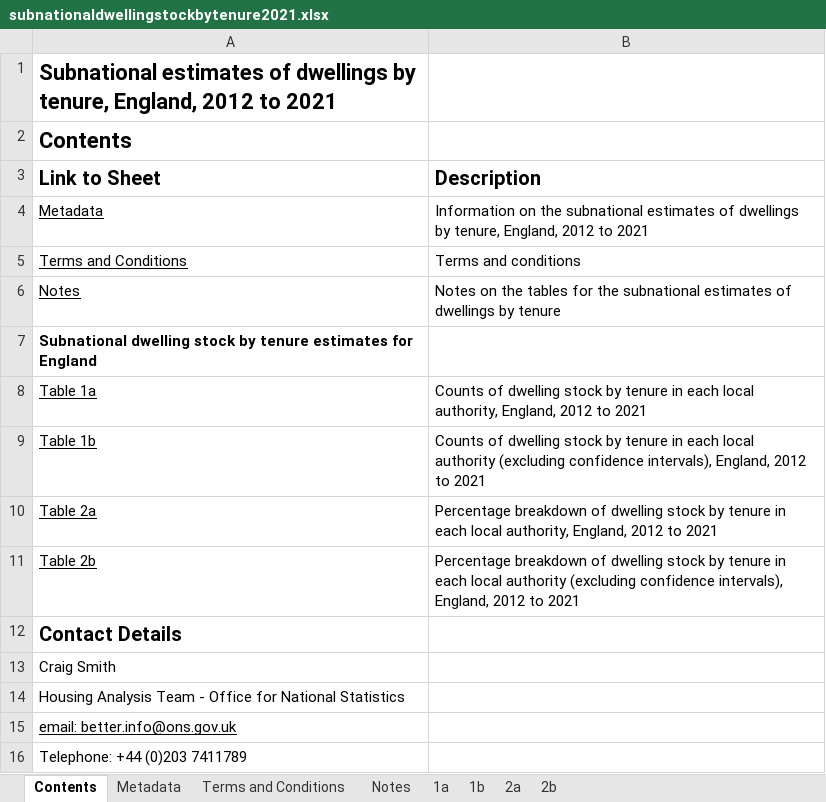
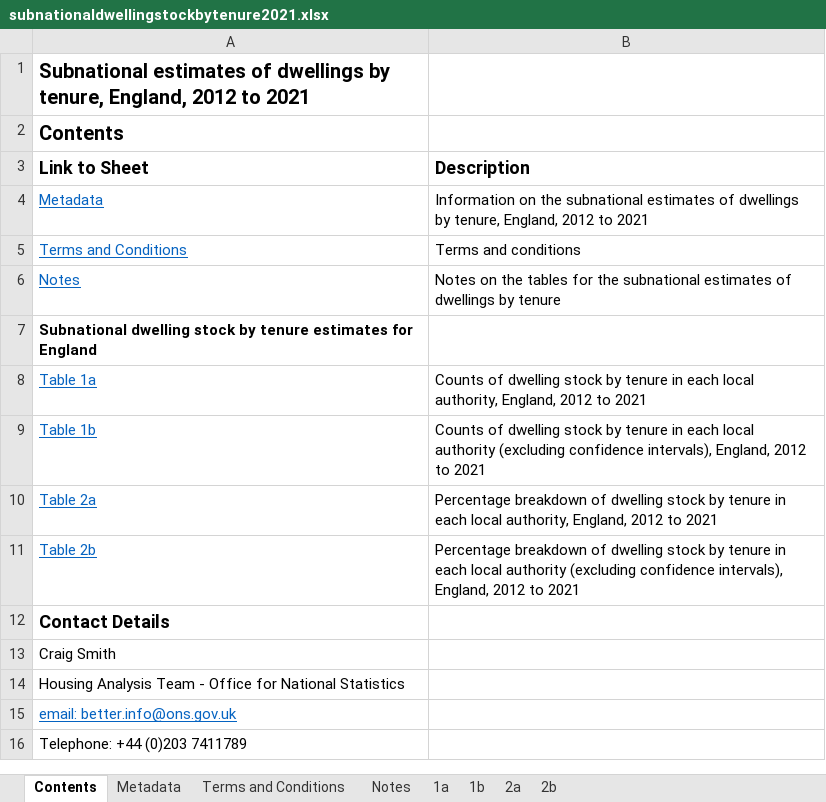
Before and after one commit to open-innovations/jrf-insight, an Excel workbook: data-raw/dwelling-stock/subnationaldwellingstockbytenure2021.xlsx, sheet Contents, drawn as a sheet; values as stored, in another font and other column widths than the file's, no borders; the diff names each change by its address in the sheet, - before the commit and + after, or states it on an @@ line.

```diff
--- a/data-raw/dwelling-stock/subnationaldwellingstockbytenure2021.xlsx (sheet Contents)
+++ b/data-raw/dwelling-stock/subnationaldwellingstockbytenure2021.xlsx (sheet Contents)
@@ A1:A2 text size: smaller @@
@@ A3:B3 text size: smaller @@
-A4:A6 text colour: black
+A4:A6 text colour: #0563C1
-A8:A11 text colour: black
+A8:A11 text colour: #0563C1
@@ A12 text size: smaller @@
-A15 text colour: black
+A15 text colour: #0563C1
```
Also changed, not shown: sheet 1a, sheet Metadata, sheet Terms and Conditions, sheet Notes, 19 other files.
